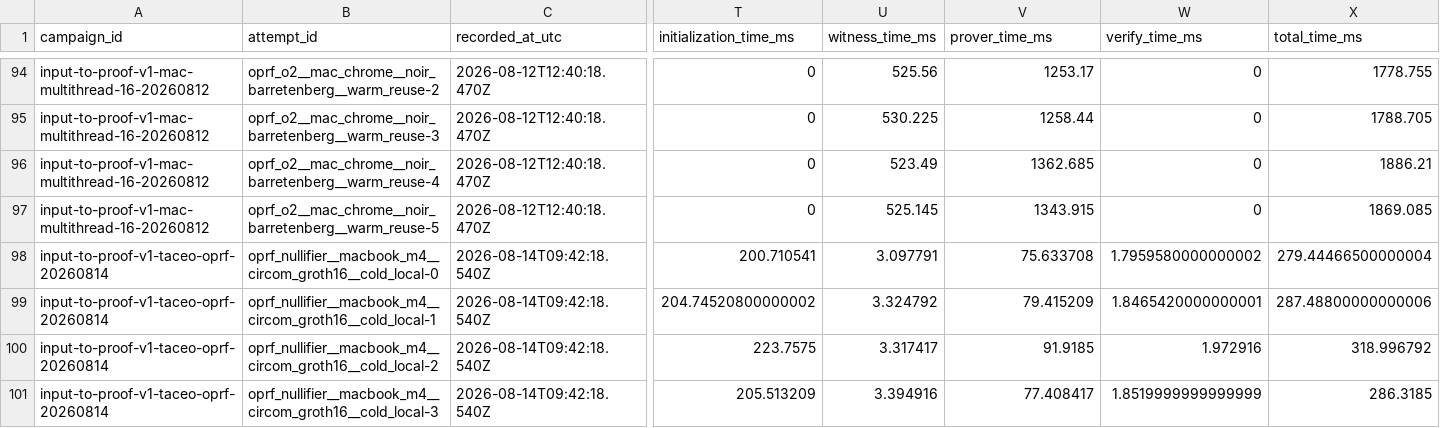
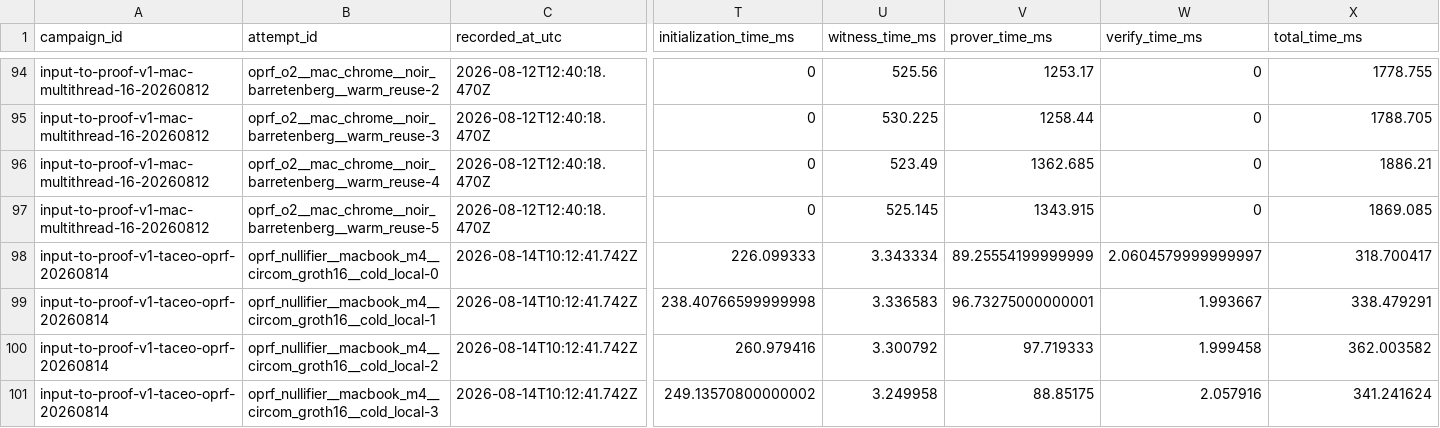
Before and after one commit to worldfnd/provekit, a CSV file: benchmarks/v1/input-to-proof-data/input-to-proof-samples.csv, drawn as a sheet; only a part is shown, gaps mark what is left out; the diff covers the shown part only; the diff names each change by its address in the sheet, - before the commit and + after, or states it on an @@ line.

Commit message:
benchmarks: refresh TACEO OPRF canonical rows

```diff
--- a/benchmarks/v1/input-to-proof-data/input-to-proof-samples.csv
+++ b/benchmarks/v1/input-to-proof-data/input-to-proof-samples.csv
-C98:C101 (recorded_at_utc): 2026-08-14T09:42:18.540Z
+C98:C101 (recorded_at_utc): 2026-08-14T10:12:41.742Z
-T98 (initialization_time_ms): 200.710541
+T98 (initialization_time_ms): 226.099333
-U98 (witness_time_ms): 3.097791
+U98 (witness_time_ms): 3.343334
-V98 (prover_time_ms): 75.633708
+V98 (prover_time_ms): 89.25554199999999
-W98 (verify_time_ms): 1.7959580000000002
+W98 (verify_time_ms): 2.0604579999999997
-X98 (total_time_ms): 279.44466500000004
+X98 (total_time_ms): 318.700417
-T99 (initialization_time_ms): 204.74520800000002
+T99 (initialization_time_ms): 238.40766599999998
-U99 (witness_time_ms): 3.324792
+U99 (witness_time_ms): 3.336583
-V99 (prover_time_ms): 79.415209
+V99 (prover_time_ms): 96.73275000000001
-W99 (verify_time_ms): 1.8465420000000001
+W99 (verify_time_ms): 1.993667
-X99 (total_time_ms): 287.48800000000006
+X99 (total_time_ms): 338.479291
-T100 (initialization_time_ms): 223.7575
+T100 (initialization_time_ms): 260.979416
-U100 (witness_time_ms): 3.317417
+U100 (witness_time_ms): 3.300792
-V100 (prover_time_ms): 91.9185
+V100 (prover_time_ms): 97.719333
-W100 (verify_time_ms): 1.972916
+W100 (verify_time_ms): 1.999458
-X100 (total_time_ms): 318.996792
+X100 (total_time_ms): 362.003582
-T101 (initialization_time_ms): 205.513209
+T101 (initialization_time_ms): 249.13570800000002
-U101 (witness_time_ms): 3.394916
+U101 (witness_time_ms): 3.249958
-V101 (prover_time_ms): 77.408417
+V101 (prover_time_ms): 88.85175
-W101 (verify_time_ms): 1.8519999999999999
+W101 (verify_time_ms): 2.057916
-X101 (total_time_ms): 286.3185
+X101 (total_time_ms): 341.241624
```
Also changed, not shown: 79 edited cells elsewhere in this file, 1 other file.
